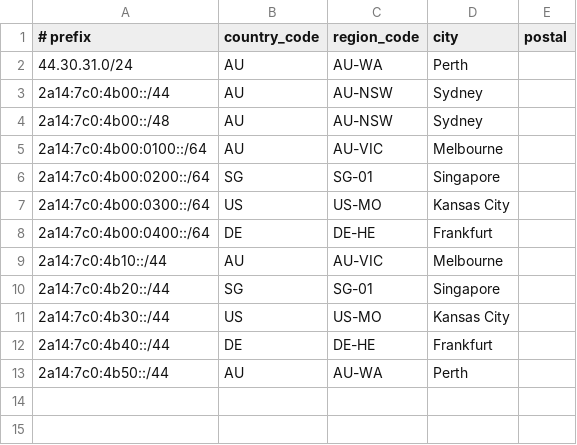
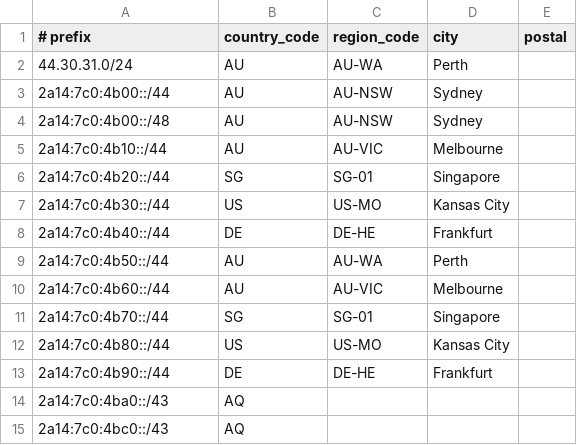
Before and after one commit to vojkovic/as44354.net, a CSV file: geofeed.csv, drawn as a sheet; removed rows and columns are numbered as before the commit, all else as after; the diff names each change by its address in the sheet, - before the commit and + after, or states it on an @@ line.

Commit message:
geofeed: update geoip

```diff
--- a/geofeed.csv
+++ b/geofeed.csv
-row 5: 2a14:7c0:4b00:0100::/64 | AU | AU-VIC | Melbourne
-row 6: 2a14:7c0:4b00:0200::/64 | SG | SG-01 | Singapore
-row 7: 2a14:7c0:4b00:0300::/64 | US | US-MO | Kansas City
-row 8: 2a14:7c0:4b00:0400::/64 | DE | DE-HE | Frankfurt
+row 10: 2a14:7c0:4b60::/44 | AU | AU-VIC | Melbourne
+row 11: 2a14:7c0:4b70::/44 | SG | SG-01 | Singapore
+row 12: 2a14:7c0:4b80::/44 | US | US-MO | Kansas City
+row 13: 2a14:7c0:4b90::/44 | DE | DE-HE | Frankfurt
+row 14: 2a14:7c0:4ba0::/43 | AQ
+row 15: 2a14:7c0:4bc0::/43 | AQ
```
